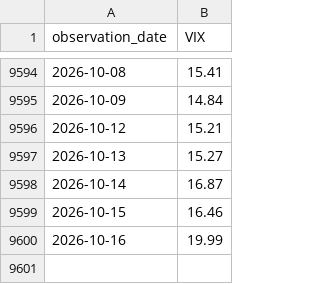
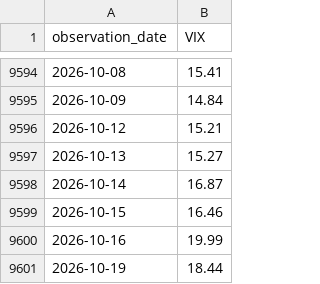
Before and after one commit to uihansol/credit-cycle-dashboard, a CSV file: credit-cycle/data/VIX.csv, drawn as a sheet; only a part is shown, gaps mark what is left out.

```diff
--- a/credit-cycle/data/VIX.csv
+++ b/credit-cycle/data/VIX.csv
@@ -9600 +9600,2 @@ observation_date,VIX
 2026-10-16,19.99
+2026-10-19,18.44
```
Also changed, not shown: credit-cycle/data/BBB.csv, credit-cycle/data/DAAA.csv, 6 other files.
